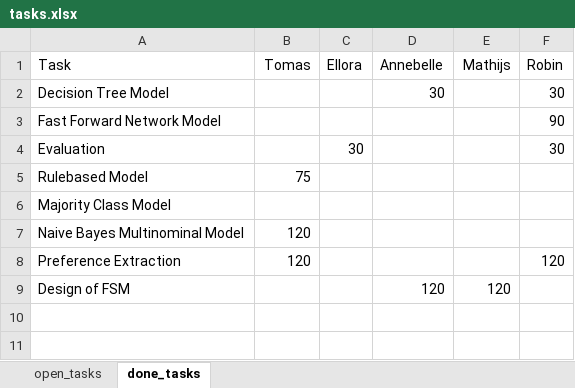
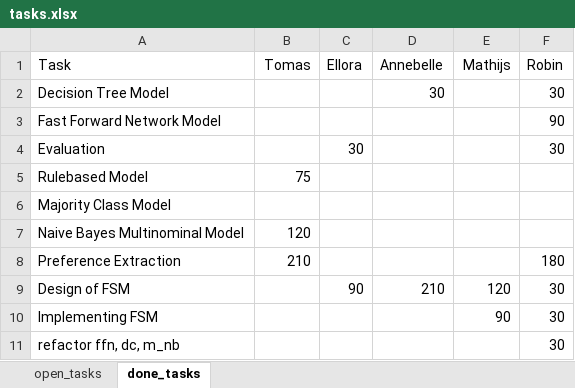
Before and after one commit to annebelleo/MAIR-group12, an Excel workbook: tasks.xlsx, sheet done_tasks, drawn as a sheet; values as stored, in another font and other column widths than the file's, no borders; the diff names each change by its address in the sheet, - before the commit and + after, or states it on an @@ line.

Commit message:
refac dt, ffn, mnb

```diff
--- a/tasks.xlsx (sheet done_tasks)
+++ b/tasks.xlsx (sheet done_tasks)
-B8 (Tomas): 120
+B8 (Tomas): 210
-F8 (Robin): 120
+F8 (Robin): 180
-C9 (Ellora): (empty)
+C9 (Ellora): 90
-D9 (Annebelle): 120
+D9 (Annebelle): 210
-F9 (Robin): (empty)
+F9 (Robin): 30
+row 10: Implementing FSM |  |  |  | 90 | 30
+row 11: refactor ffn, dc, m_nb |  |  |  |  | 30
```
Also changed, not shown: sheet open_tasks, 5 other files.
